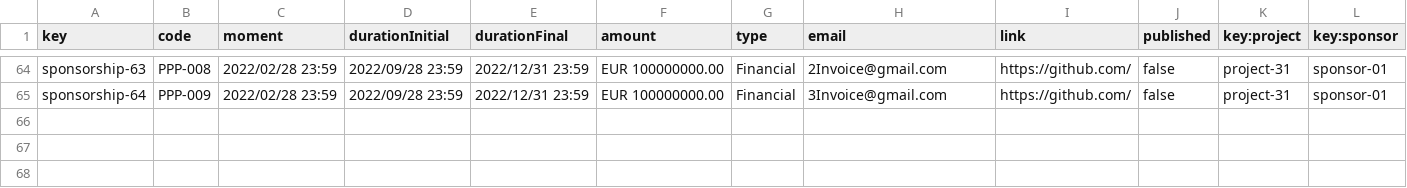
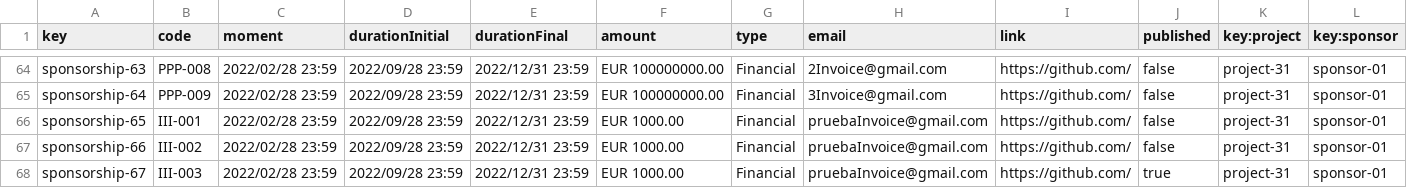
Before and after one commit to alvaroChico2408/Acme-SF-D04, a CSV file: src/main/webapp/WEB-INF/resources/sample-data/sponsorship.csv, drawn as a sheet; only a part is shown, gaps mark what is left out; the diff names each change by its address in the sheet, - before the commit and + after, or states it on an @@ line.

```diff
--- a/src/main/webapp/WEB-INF/resources/sample-data/sponsorship.csv
+++ b/src/main/webapp/WEB-INF/resources/sample-data/sponsorship.csv
+row 66: sponsorship-65 | III-001 | 2022/02/28 23:59 | 2022/09/28 23:59 | 2022/12/31 23:59 | EUR 1000.00 | Financial | pruebaInvoice@gmail.com | https://github.com/ | false | project-31 | sponsor-01
+row 67: sponsorship-66 | III-002 | 2022/02/28 23:59 | 2022/09/28 23:59 | 2022/12/31 23:59 | EUR 1000.00 | Financial | pruebaInvoice@gmail.com | https://github.com/ | false | project-31 | sponsor-01
+row 68: sponsorship-67 | III-003 | 2022/02/28 23:59 | 2022/09/28 23:59 | 2022/12/31 23:59 | EUR 1000.00 | Financial | pruebaInvoice@gmail.com | https://github.com/ | true | project-31 | sponsor-01
```
Also changed, not shown: src/main/webapp/WEB-INF/resources/sample-data/invoice.csv, 9 other files.
